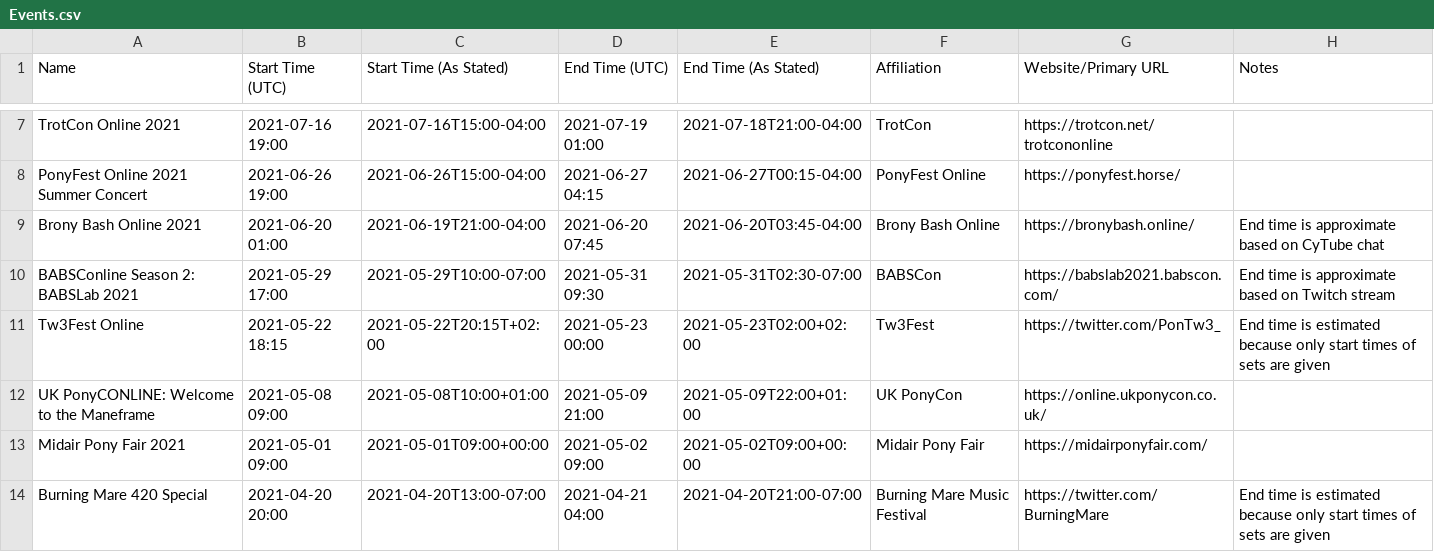
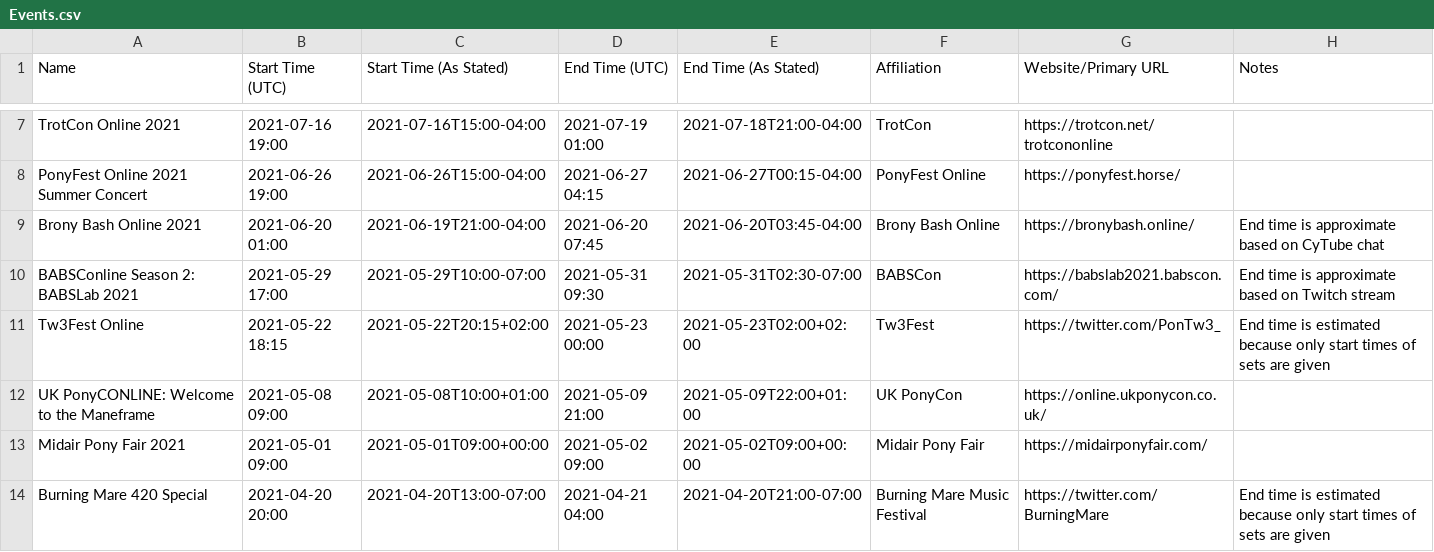
Before and after one commit to jack126guy/online-pony-events-covid-19, a CSV file: Events.csv, drawn as a sheet; only a part is shown, gaps mark what is left out.

Commit message:
Fix incorrect format in one time as stated

```diff
--- a/Events.csv
+++ b/Events.csv
@@ -10,3 +10,3 @@ Brony Bash Online 2021,2021-06-20 01:00,2021-06-19T21:00-04:00,2021-06-20 07:45,
 BABSConline Season 2: BABSLab 2021,2021-05-29 17:00,2021-05-29T10:00-07:00,2021-05-31 09:30,2021-05-31T02:30-07:00,BABSCon,https://babslab2021.babscon.com/,End time is approximate based on Twitch stream
-Tw3Fest Online,2021-05-22 18:15,2021-05-22T20:15T+02:00,2021-05-23 00:00,2021-05-23T02:00+02:00,Tw3Fest,https://twitter.com/PonTw3_,End time is estimated because only start times of sets are given
+Tw3Fest Online,2021-05-22 18:15,2021-05-22T20:15+02:00,2021-05-23 00:00,2021-05-23T02:00+02:00,Tw3Fest,https://twitter.com/PonTw3_,End time is estimated because only start times of sets are given
 UK PonyCONLINE: Welcome to the Maneframe,2021-05-08 09:00,2021-05-08T10:00+01:00,2021-05-09 21:00,2021-05-09T22:00+01:00,UK PonyCon,https://online.ukponycon.co.uk/,
```
